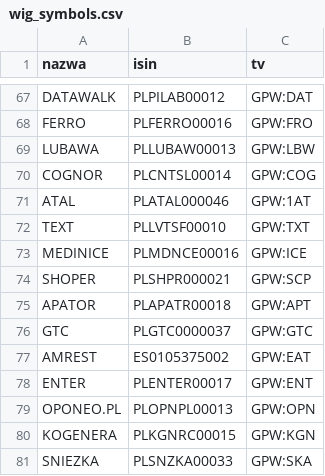
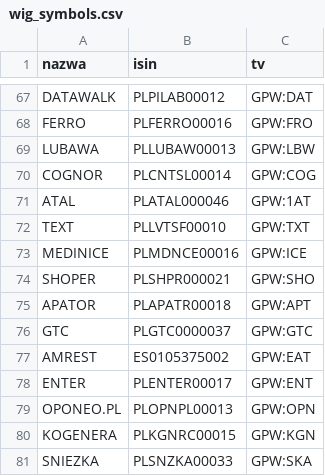
Before and after one commit to chiqi001/Piramida_chiqi, a CSV file: wig_symbols.csv, drawn as a sheet; only a part is shown, gaps mark what is left out.

```diff
--- a/wig_symbols.csv
+++ b/wig_symbols.csv
@@ -73,3 +73,3 @@ TEXT;PLLVTSF00010;GPW:TXT
 MEDINICE;PLMDNCE00016;GPW:ICE
-SHOPER;PLSHPR000021;GPW:SCP
+SHOPER;PLSHPR000021;GPW:SHO
 APATOR;PLAPATR00018;GPW:APT
```
Also changed, not shown: 1 other file.
